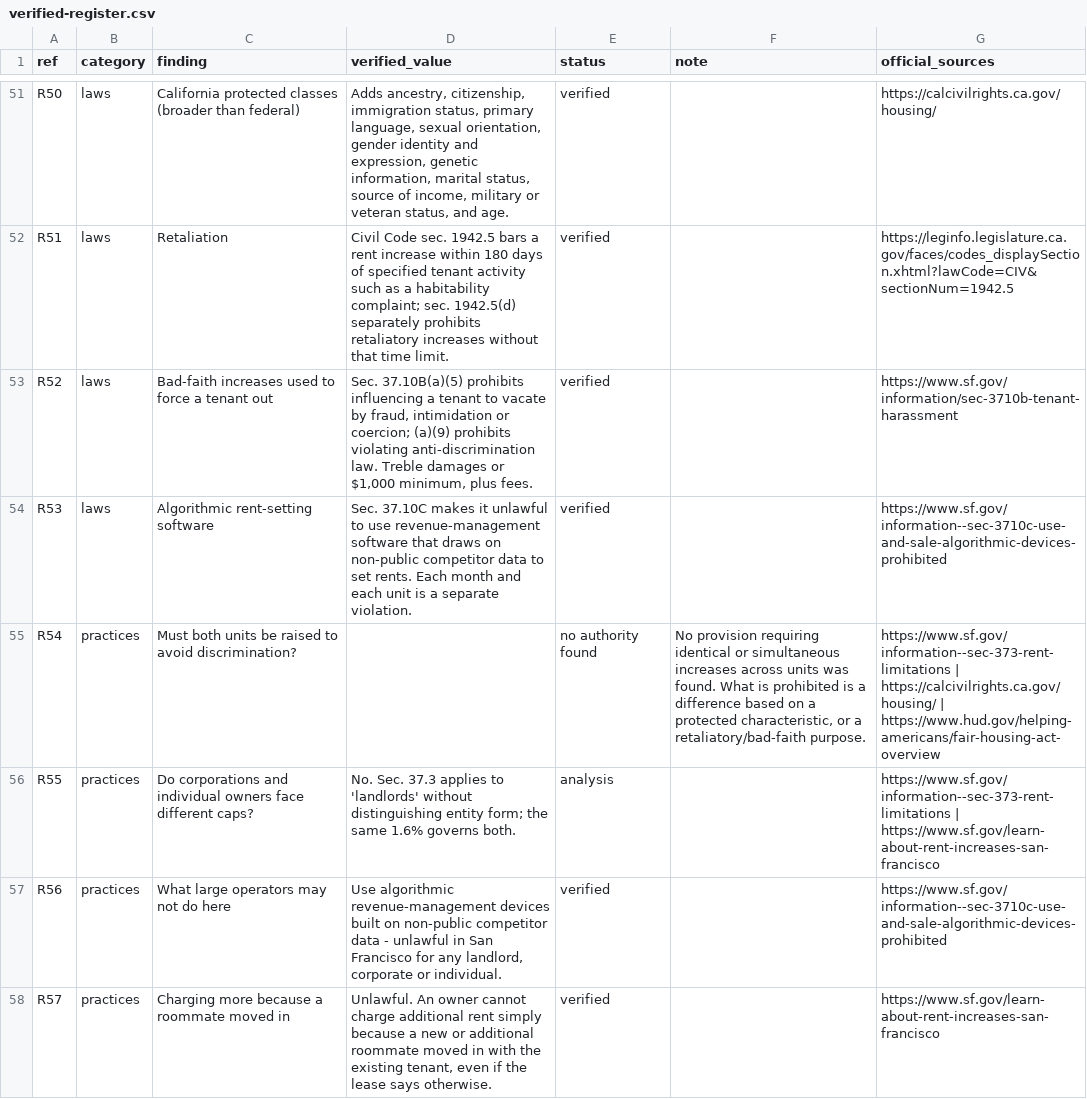
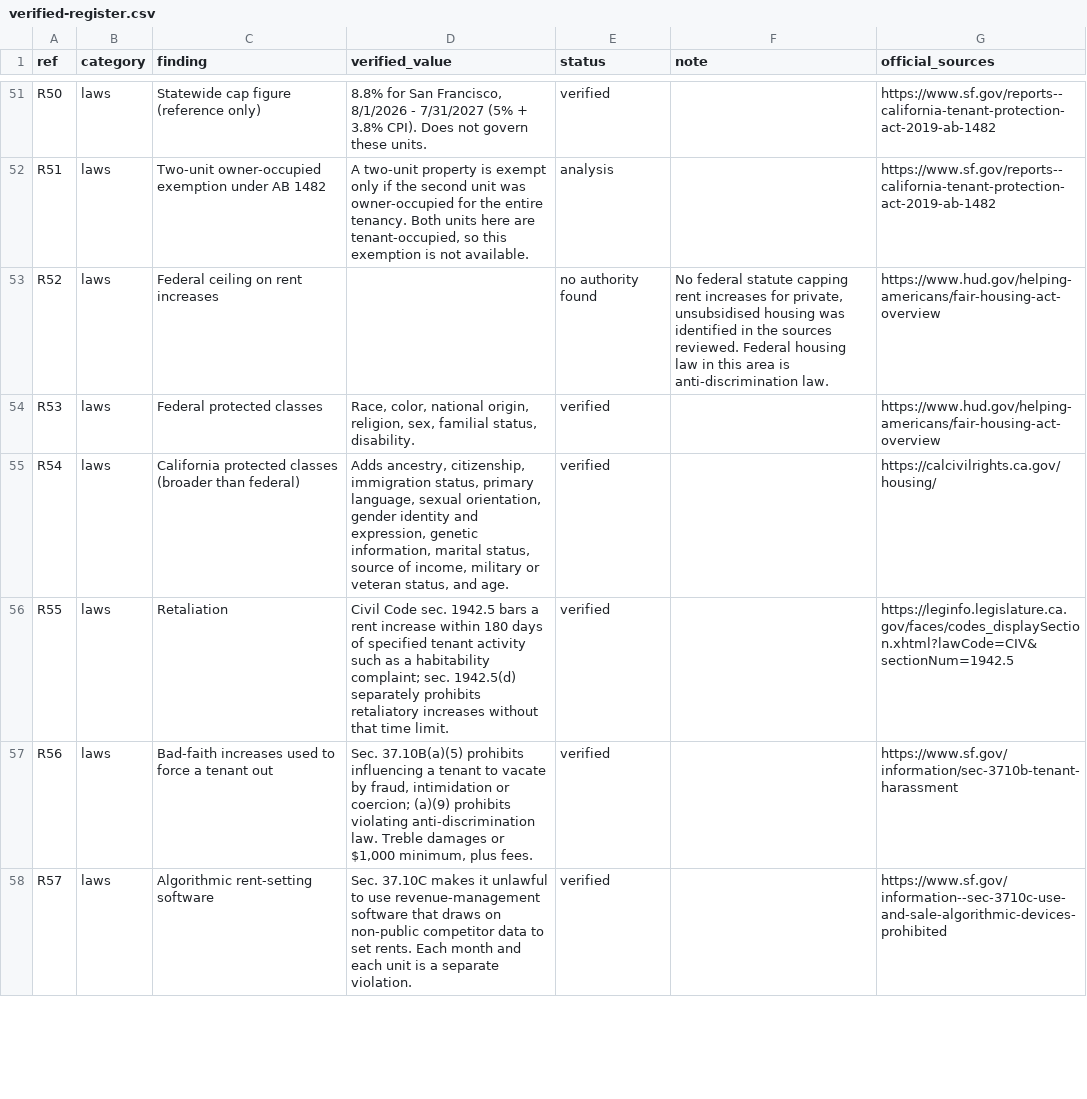
Before and after one commit to kanlerxz87-cyber/RentincreaseSF5, a CSV file: data/verified-register.csv, drawn as a sheet; only a part is shown, gaps mark what is left out; the diff covers the shown part only; the diff names each change by its address in the sheet, - before the commit and + after, or states it on an @@ line.

Commit message:
Add a verified notice kit: model notice, pre-service checklist, tenant routes
Reconciles the useful part of open PR #18 rather than discarding it.
Everything added here is re-derived from the primary text and cited:

- Sec. 37.3(b) itemisation duty and sec. 37.3(b)(5) ("null and void")
  quoted into the register, plus sec. 37.3(a)(11)(A) on additional
  occupants ("notwithstanding a rental agreement or lease that
  specifically permits a rent increase for additional occupants").
- Form 516B: 60 days from receipt of the notice, and the anniversary date
  is not affected (Failure to Repair and Maintain Petitions page).
- Form 518 Tenant Summary Petition and Form 516A (Forms Center).
- Model notice built only from the itemisation duty and sec. 827(b);
  no reason, no occupant-based charge.
- Executive summary now carries the six-step first-timer sequence, with
  the licence answer still in front of it.
- Practices section states the practical answer on one unit vs both, and
  what happens if the increase is challenged.

Checks: all six gates pass, repository audit 0 failures, rebuild no drift.

Co-authored-by: arena-agent <297053741+arena-agent@users.noreply.github.com>

```diff
--- a/data/verified-register.csv
+++ b/data/verified-register.csv
-C51 (finding): California protected classes (broader than federal)
+C51 (finding): Statewide cap figure (reference only)
-D51 (verified_value): Adds ancestry, citizenship, immigration status, primary language, sexual orientation, gender identity and expression, genetic information, marital status, source of income, military or veteran status, and age.
+D51 (verified_value): 8.8% for San Francisco, 8/1/2026 - 7/31/2027 (5% + 3.8% CPI). Does not govern these units.
-G51 (official_sources): https://calcivilrights.ca.gov/housing/
+G51 (official_sources): https://www.sf.gov/reports--california-tenant-protection-act-2019-ab-1482
-C52 (finding): Retaliation
+C52 (finding): Two-unit owner-occupied exemption under AB 1482
-D52 (verified_value): Civil Code sec. 1942.5 bars a rent increase within 180 days of specified tenant activity such as a habitability complaint; sec. 1942.5(d) separately prohibits retaliatory increases without that time limit.
+D52 (verified_value): A two-unit property is exempt only if the second unit was owner-occupied for the entire tenancy. Both units here are tenant-occupied, so this exemption is not available.
-E52 (status): verified
+E52 (status): analysis
-G52 (official_sources): https://leginfo.legislature.ca.gov/faces/codes_displaySection.xhtml?lawCode=CIV&sectionNum=1942.5
+G52 (official_sources): https://www.sf.gov/reports--california-tenant-protection-act-2019-ab-1482
-C53 (finding): Bad-faith increases used to force a tenant out
+C53 (finding): Federal ceiling on rent increases
-D53 (verified_value): Sec. 37.10B(a)(5) prohibits influencing a tenant to vacate by fraud, intimidation or coercion; (a)(9) prohibits violating anti-discrimination law. Treble damages or $1,000 minimum, plus fees.
+D53 (verified_value): (empty)
-E53 (status): verified
+E53 (status): no authority found
-F53 (note): (empty)
+F53 (note): No federal statute capping rent increases for private, unsubsidised housing was identified in the sources reviewed. Federal housing law in this area is anti-discrimination law.
-G53 (official_sources): https://www.sf.gov/information/sec-3710b-tenant-harassment
+G53 (official_sources): https://www.hud.gov/helping-americans/fair-housing-act-overview
-C54 (finding): Algorithmic rent-setting software
+C54 (finding): Federal protected classes
-D54 (verified_value): Sec. 37.10C makes it unlawful to use revenue-management software that draws on non-public competitor data to set rents. Each month and each unit is a separate violation.
+D54 (verified_value): Race, color, national origin, religion, sex, familial status, disability.
-G54 (official_sources): https://www.sf.gov/information--sec-3710c-use-and-sale-algorithmic-devices-prohibited
+G54 (official_sources): https://www.hud.gov/helping-americans/fair-housing-act-overview
-B55:B58 (category): practices
+B55:B58 (category): laws
-C55 (finding): Must both units be raised to avoid discrimination?
+C55 (finding): California protected classes (broader than federal)
-D55 (verified_value): (empty)
+D55 (verified_value): Adds ancestry, citizenship, immigration status, primary language, sexual orientation, gender identity and expression, genetic information, marital status, source of income, military or veteran status, and age.
-E55 (status): no authority found
+E55 (status): verified
-F55 (note): No provision requiring identical or simultaneous increases across units was found. What is prohibited is a difference based on a protected characteristic, or a retaliatory/bad-faith purpose.
+F55 (note): (empty)
-G55 (official_sources): https://www.sf.gov/information--sec-373-rent-limitations | https://calcivilrights.ca.gov/housing/ | https://www.hud.gov/helping-americans/fair-housing-act-overview
+G55 (official_sources): https://calcivilrights.ca.gov/housing/
-C56 (finding): Do corporations and individual owners face different caps?
+C56 (finding): Retaliation
-D56 (verified_value): No. Sec. 37.3 applies to 'landlords' without distinguishing entity form; the same 1.6% governs both.
+D56 (verified_value): Civil Code sec. 1942.5 bars a rent increase within 180 days of specified tenant activity such as a habitability complaint; sec. 1942.5(d) separately prohibits retaliatory increases without that time limit.
-E56 (status): analysis
+E56 (status): verified
-G56 (official_sources): https://www.sf.gov/information--sec-373-rent-limitations | https://www.sf.gov/learn-about-rent-increases-san-francisco
+G56 (official_sources): https://leginfo.legislature.ca.gov/faces/codes_displaySection.xhtml?lawCode=CIV&sectionNum=1942.5
-C57 (finding): What large operators may not do here
+C57 (finding): Bad-faith increases used to force a tenant out
-D57 (verified_value): Use algorithmic revenue-management devices built on non-public competitor data - unlawful in San Francisco for any landlord, corporate or individual.
+D57 (verified_value): Sec. 37.10B(a)(5) prohibits influencing a tenant to vacate by fraud, intimidation or coercion; (a)(9) prohibits violating anti-discrimination law. Treble damages or $1,000 minimum, plus fees.
-G57 (official_sources): https://www.sf.gov/information--sec-3710c-use-and-sale-algorithmic-devices-prohibited
+G57 (official_sources): https://www.sf.gov/information/sec-3710b-tenant-harassment
-C58 (finding): Charging more because a roommate moved in
+C58 (finding): Algorithmic rent-setting software
-D58 (verified_value): Unlawful. An owner cannot charge additional rent simply because a new or additional roommate moved in with the existing tenant, even if the lease says otherwise.
+D58 (verified_value): Sec. 37.10C makes it unlawful to use revenue-management software that draws on non-public competitor data to set rents. Each month and each unit is a separate violation.
-G58 (official_sources): https://www.sf.gov/learn-about-rent-increases-san-francisco
+G58 (official_sources): https://www.sf.gov/information--sec-3710c-use-and-sale-algorithmic-devices-prohibited
```
Also changed, not shown: 4 added rows and 62 edited cells elsewhere in this file, site/data/verified-register.csv, 22 other files.
